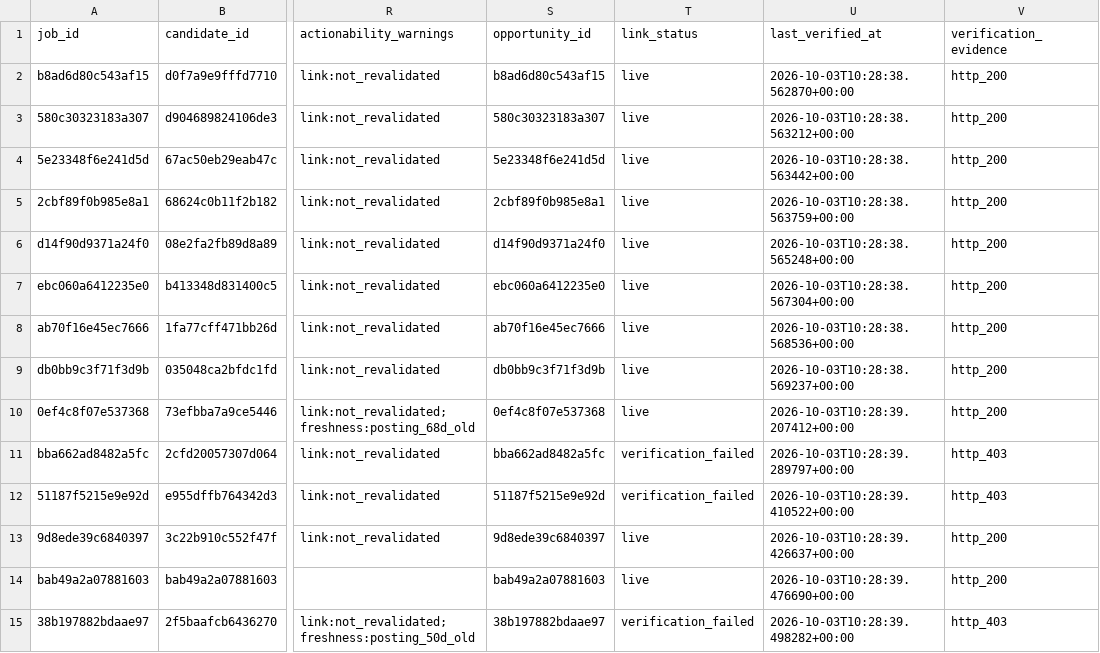
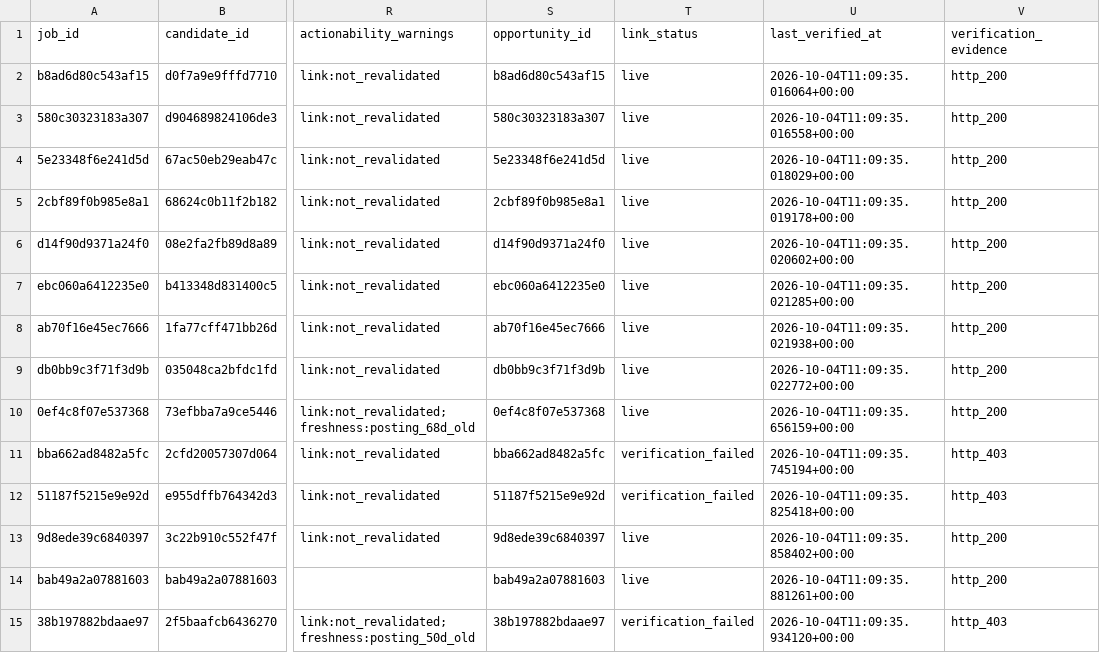
Before and after one commit to ORosa10/ProfessionalDashboard, a CSV file: data/j_eligible_pool.csv, drawn as a sheet; only a part is shown, gaps mark what is left out; the diff names each change by its address in the sheet, - before the commit and + after, or states it on an @@ line.

Commit message:
Refresh live J link quality

```diff
--- a/data/j_eligible_pool.csv
+++ b/data/j_eligible_pool.csv
-U2 (last_verified_at): 2026-10-03T10:28:38.562870+00:00
+U2 (last_verified_at): 2026-10-04T11:09:35.016064+00:00
-U3 (last_verified_at): 2026-10-03T10:28:38.563212+00:00
+U3 (last_verified_at): 2026-10-04T11:09:35.016558+00:00
-U4 (last_verified_at): 2026-10-03T10:28:38.563442+00:00
+U4 (last_verified_at): 2026-10-04T11:09:35.018029+00:00
-U5 (last_verified_at): 2026-10-03T10:28:38.563759+00:00
+U5 (last_verified_at): 2026-10-04T11:09:35.019178+00:00
-U6 (last_verified_at): 2026-10-03T10:28:38.565248+00:00
+U6 (last_verified_at): 2026-10-04T11:09:35.020602+00:00
-U7 (last_verified_at): 2026-10-03T10:28:38.567304+00:00
+U7 (last_verified_at): 2026-10-04T11:09:35.021285+00:00
-U8 (last_verified_at): 2026-10-03T10:28:38.568536+00:00
+U8 (last_verified_at): 2026-10-04T11:09:35.021938+00:00
-U9 (last_verified_at): 2026-10-03T10:28:38.569237+00:00
+U9 (last_verified_at): 2026-10-04T11:09:35.022772+00:00
-U10 (last_verified_at): 2026-10-03T10:28:39.207412+00:00
+U10 (last_verified_at): 2026-10-04T11:09:35.656159+00:00
-U11 (last_verified_at): 2026-10-03T10:28:39.289797+00:00
+U11 (last_verified_at): 2026-10-04T11:09:35.745194+00:00
-U12 (last_verified_at): 2026-10-03T10:28:39.410522+00:00
+U12 (last_verified_at): 2026-10-04T11:09:35.825418+00:00
-U13 (last_verified_at): 2026-10-03T10:28:39.426637+00:00
+U13 (last_verified_at): 2026-10-04T11:09:35.858402+00:00
-U14 (last_verified_at): 2026-10-03T10:28:39.476690+00:00
+U14 (last_verified_at): 2026-10-04T11:09:35.881261+00:00
-U15 (last_verified_at): 2026-10-03T10:28:39.498282+00:00
+U15 (last_verified_at): 2026-10-04T11:09:35.934120+00:00
```
Also changed, not shown: data/j_link_verification.csv.
